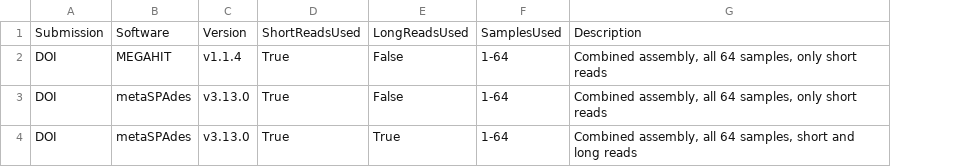
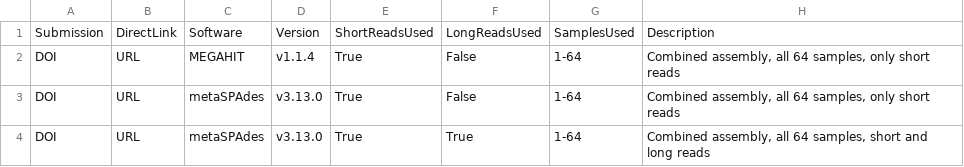
Before and after one commit to CAMI-challenge/data, a TSV file: CAMI2/Toy/MouseGut/assembly.tsv, drawn as a sheet; the diff names each change by its address in the sheet, - before the commit and + after, or states it on an @@ line.

Commit message:
Add DirectLink field

```diff
--- a/CAMI2/Toy/MouseGut/assembly.tsv
+++ b/CAMI2/Toy/MouseGut/assembly.tsv
+column B, rows 1-4: DirectLink | URL | URL | URL
```
Also changed, not shown: 1 other file.
